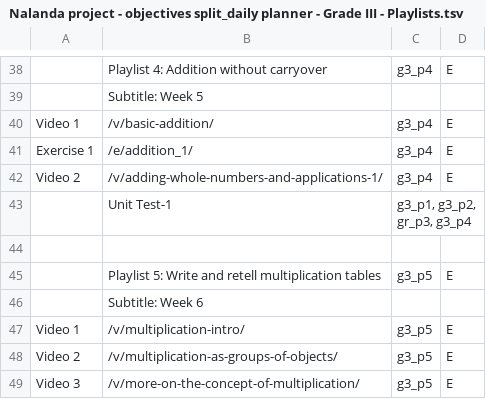
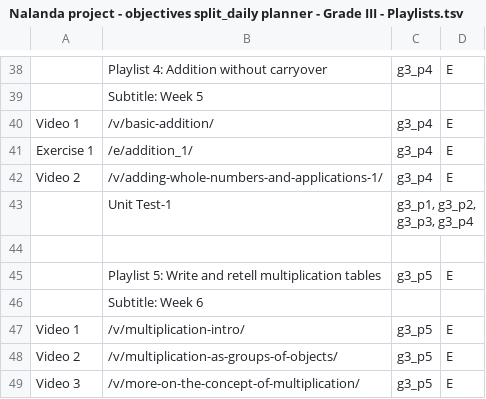
Before and after one commit to fle-internal/snippets, a TSV file: playlists/Nalanda project - objectives split_daily planner - Grade III - Playlists.tsv, drawn as a sheet; only a part is shown, gaps mark what is left out; the diff names each change by its address in the sheet, - before the commit and + after, or states it on an @@ line.

Commit message:
sanitize the playlist tsv files further

```diff
--- a/playlists/Nalanda project - objectives split_daily planner - Grade III - Playlists.tsv
+++ b/playlists/Nalanda project - objectives split_daily planner - Grade III - Playlists.tsv
-C43: g3_p1, g3_p2, gr_p3, g3_p4
+C43: g3_p1, g3_p2, g3_p3, g3_p4
```
Also changed, not shown: playlists/Nalanda project - objectives split_daily planner - Grade V -Playlists.tsv, playlists/Nalanda project - objectives split_daily planner - Grade VI-Playlists.tsv.
